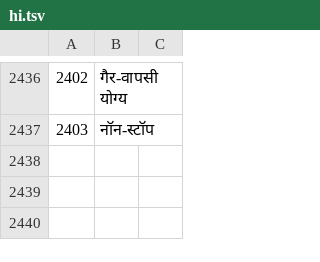
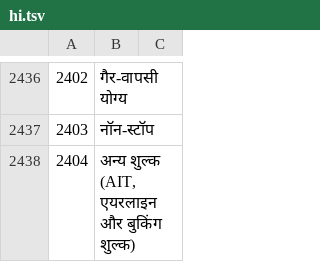
Before and after one commit to sjn6t9/migV33, a TSV file: i18n/hi.tsv, drawn as a sheet; only a part is shown, gaps mark what is left out; the diff names each change by its address in the sheet, - before the commit and + after, or states it on an @@ line.

```diff
--- a/i18n/hi.tsv
+++ b/i18n/hi.tsv
+row 2438: 2404 | अन्य शुल्क (AIT, एयरलाइन और बुकिंग शुल्क)
```
Also changed, not shown: i18n/ar.tsv, i18n/bn.tsv, 12 other files.
